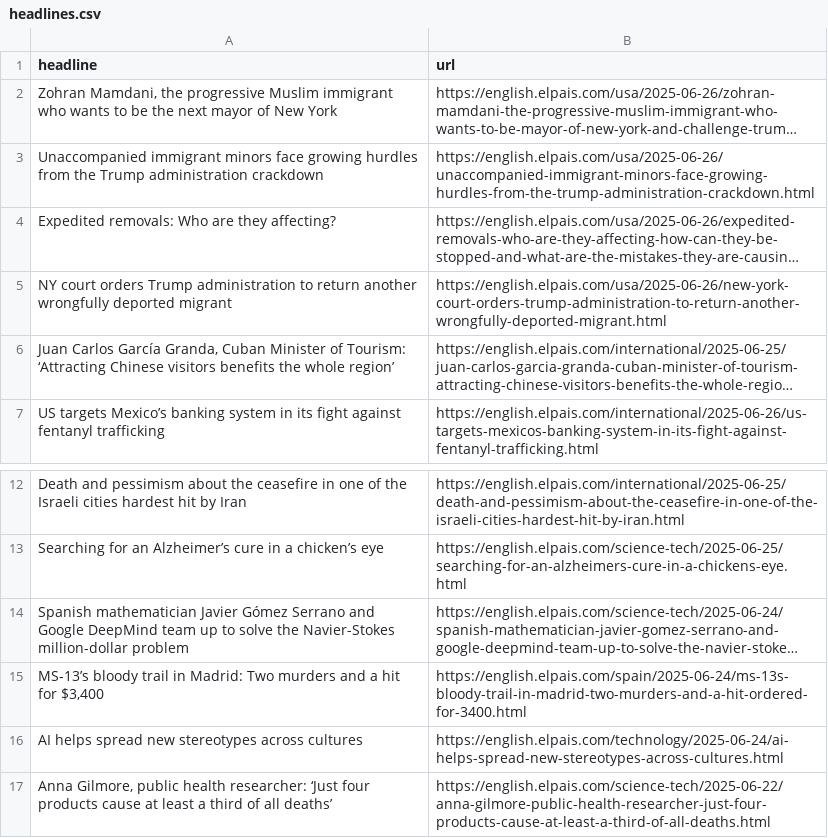
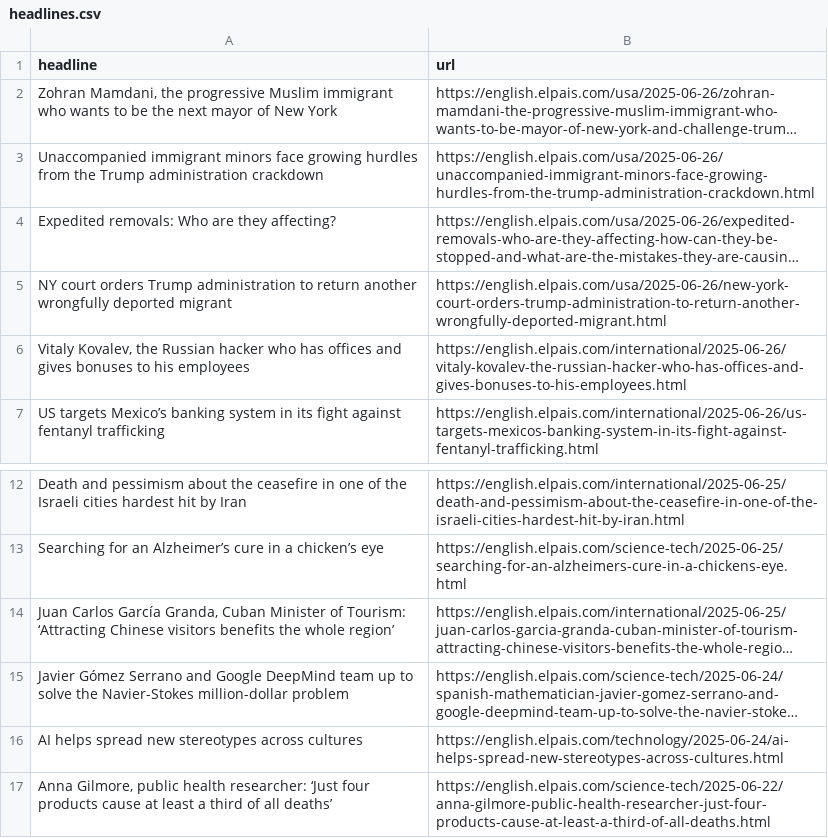
Before and after one commit to sa3991/el-pais-autoscraper, a CSV file: headlines.csv, drawn as a sheet; only a part is shown, gaps mark what is left out; long unchanged cells end in …; removed rows and columns are numbered as before the commit, all else as after; the diff names each change by its address in the sheet, - before the commit and + after, or states it on an @@ line.

```diff
--- a/headlines.csv
+++ b/headlines.csv
+row 6: Vitaly Kovalev, the Russian hacker who has offices and gives bonuses to his employees | https://english.elpais.com/international/2025-06-26/vitaly-kovalev-the-russian-hacker-who-has-offices-and-gives-bonuses-to-his-employees.html
@@ row 6 moved to row 14: Juan Carlos García Granda, Cuban Ministe… @@
-A15 (headline): Spanish mathematician Javier Gómez…
+A15 (headline): Javier Gómez…
-row 15: MS-13’s bloody trail in Madrid: Two murders and a hit for $3,400 | https://english.elpais.com/spain/2025-06-24/ms-13s-bloody-trail-in-madrid-two-murders-and-a-hit-ordered-for-3400.html
```
